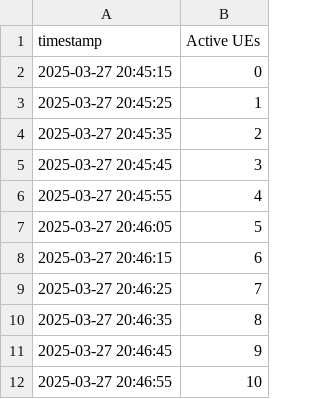
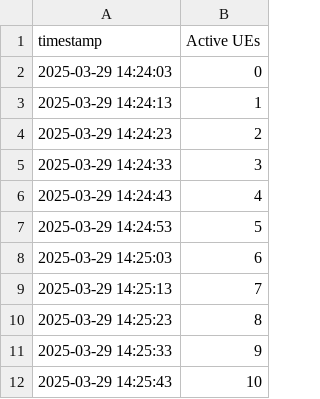
Before and after one commit to xtruhlar/5GDigitalTwin, a CSV file: Implementation/digital_shadow/data/uc2_rampup.csv, drawn as a sheet.

```diff
--- a/Implementation/digital_shadow/data/uc2_rampup.csv
+++ b/Implementation/digital_shadow/data/uc2_rampup.csv
@@ -1,12 +1,12 @@
 timestamp,Active UEs
-2025-03-27 20:45:15,0
-2025-03-27 20:45:25,1
-2025-03-27 20:45:35,2
-2025-03-27 20:45:45,3
-2025-03-27 20:45:55,4
-2025-03-27 20:46:05,5
-2025-03-27 20:46:15,6
-2025-03-27 20:46:25,7
-2025-03-27 20:46:35,8
-2025-03-27 20:46:45,9
-2025-03-27 20:46:55,10
+2025-03-29 14:24:03,0
+2025-03-29 14:24:13,1
+2025-03-29 14:24:23,2
+2025-03-29 14:24:33,3
+2025-03-29 14:24:43,4
+2025-03-29 14:24:53,5
+2025-03-29 14:25:03,6
+2025-03-29 14:25:13,7
+2025-03-29 14:25:23,8
+2025-03-29 14:25:33,9
+2025-03-29 14:25:43,10
```
Also changed, not shown: 57 other files.
